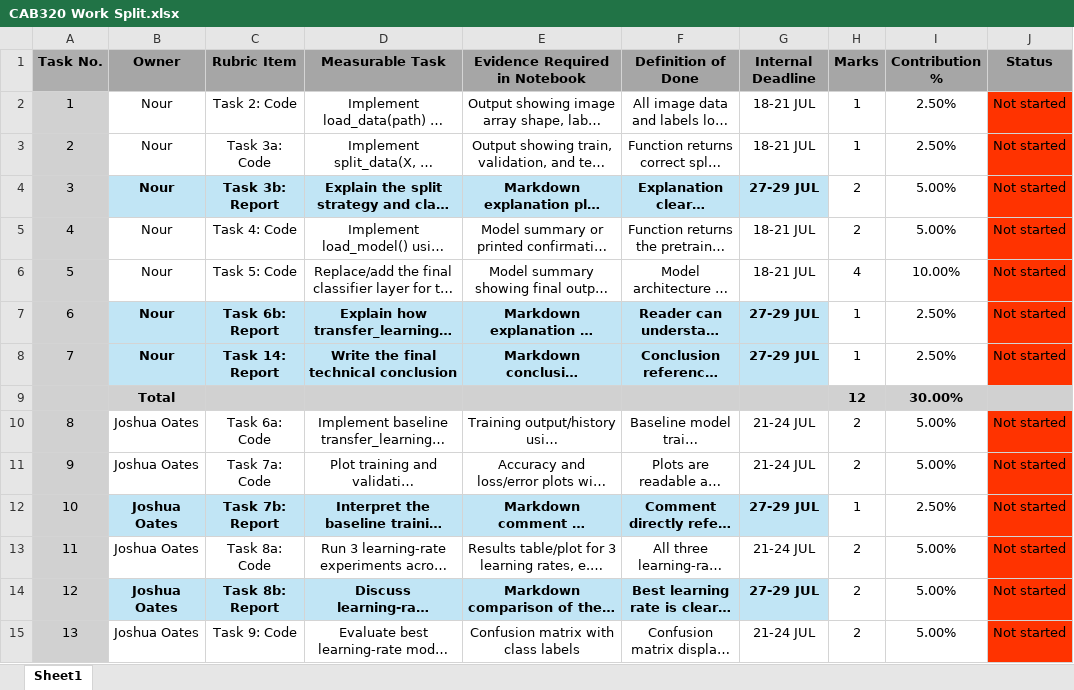
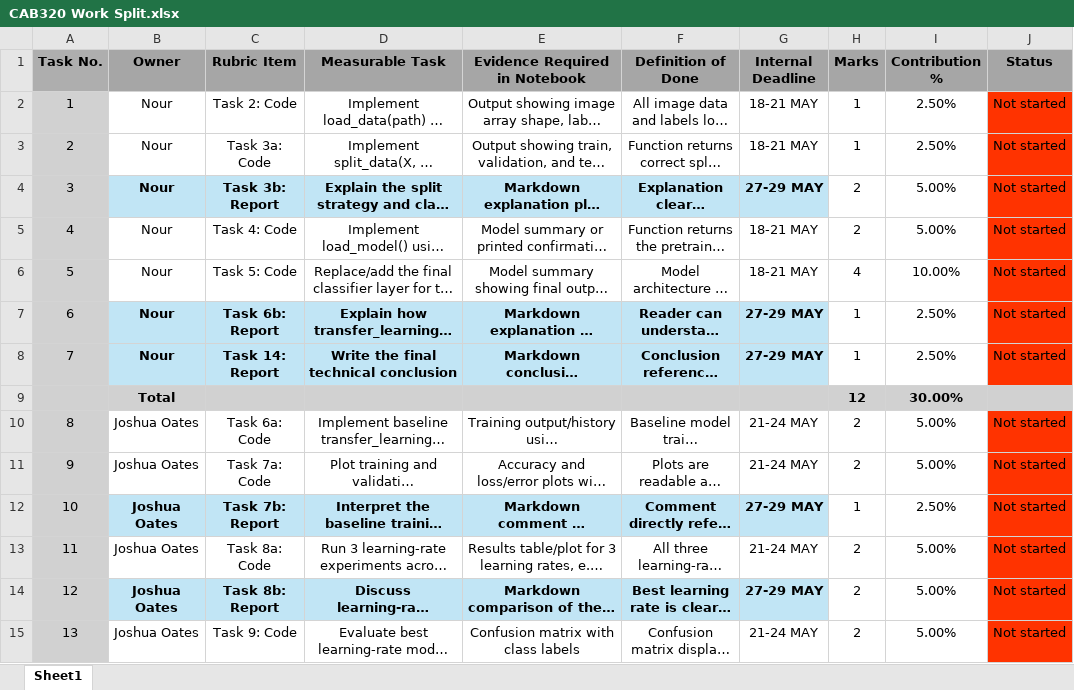
Before and after one commit to Spear-exe/CAB320-A2-G70, an Excel workbook: CAB320 Work Split.xlsx, sheet Sheet1, drawn as a sheet; only a part is shown; long unchanged cells end in …; values as stored, in another font and other column widths than the file's, no borders; the diff covers the shown part only; the diff names each change by its address in the sheet, - before the commit and + after, or states it on an @@ line.

Commit message:
Adjusted Deadlines

```diff
--- a/CAB320 Work Split.xlsx (sheet Sheet1)
+++ b/CAB320 Work Split.xlsx (sheet Sheet1)
-G2:G3 (Internal Deadline): 18-21 JUL
+G2:G3 (Internal Deadline): 18-21 MAY
-G4 (Internal Deadline): 27-29 JUL
+G4 (Internal Deadline): 27-29 MAY
-G5:G6 (Internal Deadline): 18-21 JUL
+G5:G6 (Internal Deadline): 18-21 MAY
-G7:G8 (Internal Deadline): 27-29 JUL
+G7:G8 (Internal Deadline): 27-29 MAY
-G10:G11 (Internal Deadline): 21-24 JUL
+G10:G11 (Internal Deadline): 21-24 MAY
-G12 (Internal Deadline): 27-29 JUL
+G12 (Internal Deadline): 27-29 MAY
-G13 (Internal Deadline): 21-24 JUL
+G13 (Internal Deadline): 21-24 MAY
-G14 (Internal Deadline): 27-29 JUL
+G14 (Internal Deadline): 27-29 MAY
-G15 (Internal Deadline): 21-24 JUL
+G15 (Internal Deadline): 21-24 MAY
```
Also changed, not shown: 12 edited cells elsewhere in this sheet.
